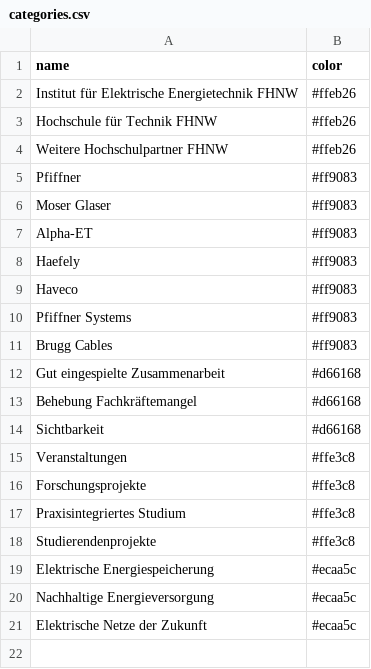
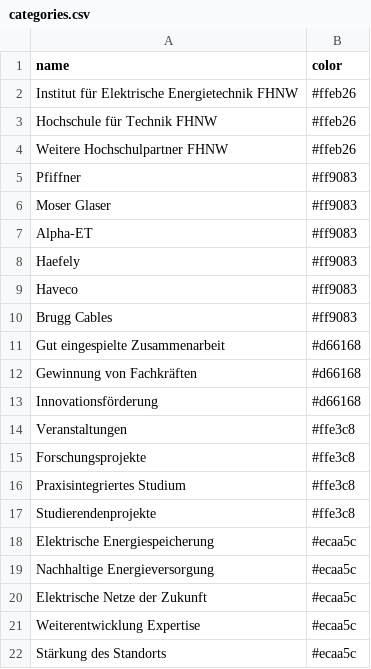
Before and after one commit to HannahKu/dependency-wheel, a CSV file: categories.csv, drawn as a sheet.

Commit message:
Update categories.csv

```diff
--- a/categories.csv
+++ b/categories.csv
@@ -9,7 +9,6 @@ Haefely,#ff9083
 Haveco,#ff9083
-Pfiffner Systems,#ff9083
 Brugg Cables,#ff9083
 Gut eingespielte Zusammenarbeit,#d66168
-Behebung Fachkräftemangel,#d66168
-Sichtbarkeit,#d66168
+Gewinnung von Fachkräften,#d66168
+Innovationsförderung,#d66168
 Veranstaltungen,#ffe3c8
@@ -21 +20,3 @@ Nachhaltige Energieversorgung,#ecaa5c
 Elektrische Netze der Zukunft,#ecaa5c
+Weiterentwicklung Expertise,#ecaa5c
+Stärkung des Standorts,#ecaa5c
```
